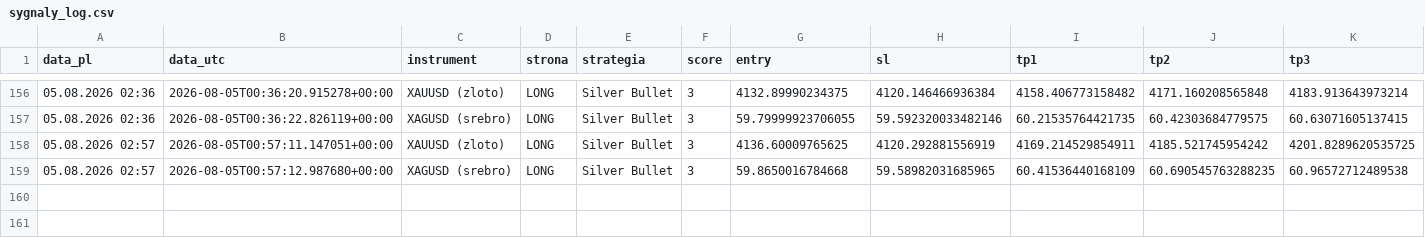
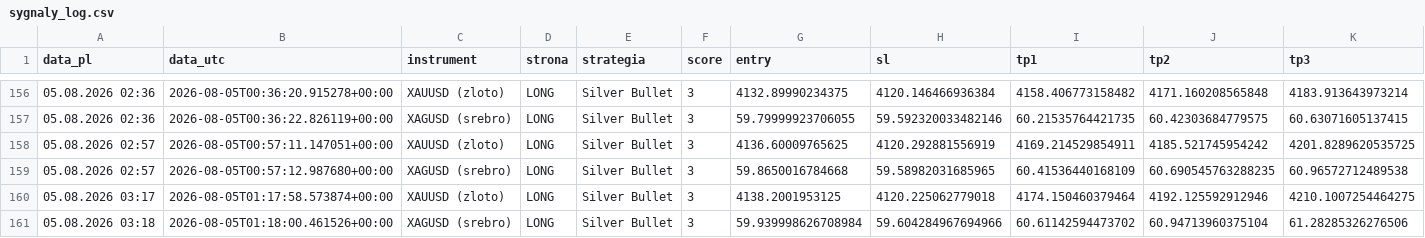
Before and after one commit to Aslaf2/sygna-y-bot, a CSV file: sygnaly_log.csv, drawn as a sheet; only a part is shown, gaps mark what is left out; rows hold the shown columns only; the diff names each change by its address in the sheet, - before the commit and + after, or states it on an @@ line.

```diff
--- a/sygnaly_log.csv
+++ b/sygnaly_log.csv
+row 160: 05.08.2026 03:17 | 2026-08-05T01:17:58.573874+00:00 | XAUUSD (zloto) | LONG | Silver Bullet | 3 | 4138.2001953125 | 4120.225062779018 | 4174.150460379464 | 4192.125592912946 | 4210.1007254464275
+row 161: 05.08.2026 03:18 | 2026-08-05T01:18:00.461526+00:00 | XAGUSD (srebro) | LONG | Silver Bullet | 3 | 59.939998626708984 | 59.604284967694966 | 60.61142594473702 | 60.94713960375104 | 61.28285326276506
```
Also changed, not shown: 3 other files.
